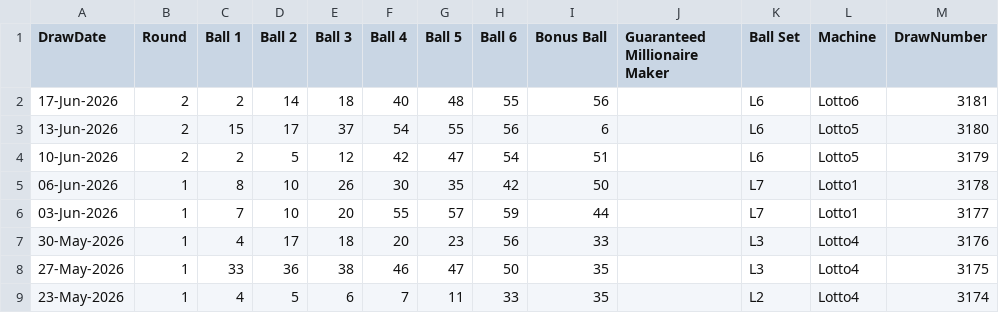
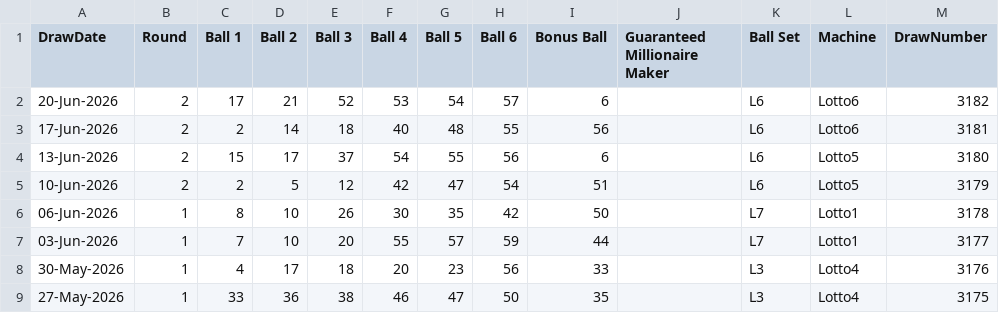
Before and after one commit to Rosalita/distributed-lottery-analyser, a CSV file: cmd/getdrawhistory/data/lotto/lotto.csv, drawn as a sheet; only a part is shown; the shorter side is filled out with more unchanged rows.

Commit message:
fetch latest draws

```diff
--- a/cmd/getdrawhistory/data/lotto/lotto.csv
+++ b/cmd/getdrawhistory/data/lotto/lotto.csv
@@ -1,2 +1,3 @@
 DrawDate,Round,Ball 1,Ball 2,Ball 3,Ball 4,Ball 5,Ball 6,Bonus Ball,Guaranteed Millionaire Maker,Ball Set,Machine,DrawNumber
+20-Jun-2026,2,17,21,52,53,54,57,6,,L6,Lotto6,3182
 17-Jun-2026,2,2,14,18,40,48,55,56,,L6,Lotto6,3181
```
Also changed, not shown: cmd/getdrawhistory/data/thunderball/thunderball.csv, 2 other files.
